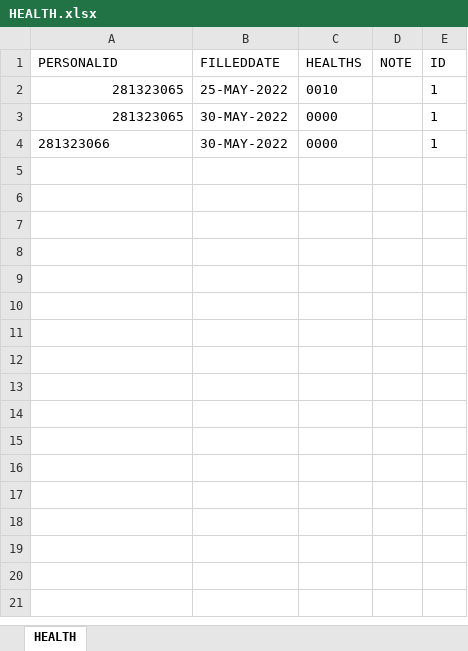
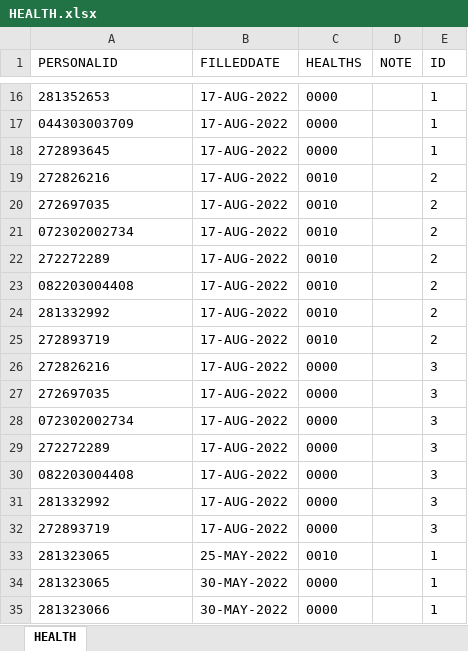
Before and after one commit to dangnghiepcuong/java_IS216.M21_4, an Excel workbook: VACCINATION_MANAGEMENT/src/SQL/Data/HEALTH.xlsx, sheet HEALTH, drawn as a sheet; only a part is shown, gaps mark what is left out; values as stored, in another font and other column widths than the file's, no borders; addresses are those after the commit; the diff covers the shown part only; the diff names each change by its address in the sheet, - before the commit and + after, or states it on an @@ line.

```diff
--- a/VACCINATION_MANAGEMENT/src/SQL/Data/HEALTH.xlsx (sheet HEALTH)
+++ b/VACCINATION_MANAGEMENT/src/SQL/Data/HEALTH.xlsx (sheet HEALTH)
+row 16: 281352653 | 17-AUG-2022 | 0000 |  | 1
+row 17: 044303003709 | 17-AUG-2022 | 0000 |  | 1
+row 18: 272893645 | 17-AUG-2022 | 0000 |  | 1
+row 19: 272826216 | 17-AUG-2022 | 0010 |  | 2
+row 20: 272697035 | 17-AUG-2022 | 0010 |  | 2
+row 21: 072302002734 | 17-AUG-2022 | 0010 |  | 2
+row 22: 272272289 | 17-AUG-2022 | 0010 |  | 2
+row 23: 082203004408 | 17-AUG-2022 | 0010 |  | 2
+row 24: 281332992 | 17-AUG-2022 | 0010 |  | 2
+row 25: 272893719 | 17-AUG-2022 | 0010 |  | 2
+row 26: 272826216 | 17-AUG-2022 | 0000 |  | 3
+row 27: 272697035 | 17-AUG-2022 | 0000 |  | 3
+row 28: 072302002734 | 17-AUG-2022 | 0000 |  | 3
+row 29: 272272289 | 17-AUG-2022 | 0000 |  | 3
+row 30: 082203004408 | 17-AUG-2022 | 0000 |  | 3
+row 31: 281332992 | 17-AUG-2022 | 0000 |  | 3
+row 32: 272893719 | 17-AUG-2022 | 0000 |  | 3
-A33:A34 alignment: right
+A33:A34 alignment: left
```
Also changed, not shown: 14 added rows elsewhere in this sheet, VACCINATION_MANAGEMENT/src/SQL/Data/ACCOUNT.xlsx, VACCINATION_MANAGEMENT/src/SQL/Data/CERTIFICATE.xlsx, 5 other files.
